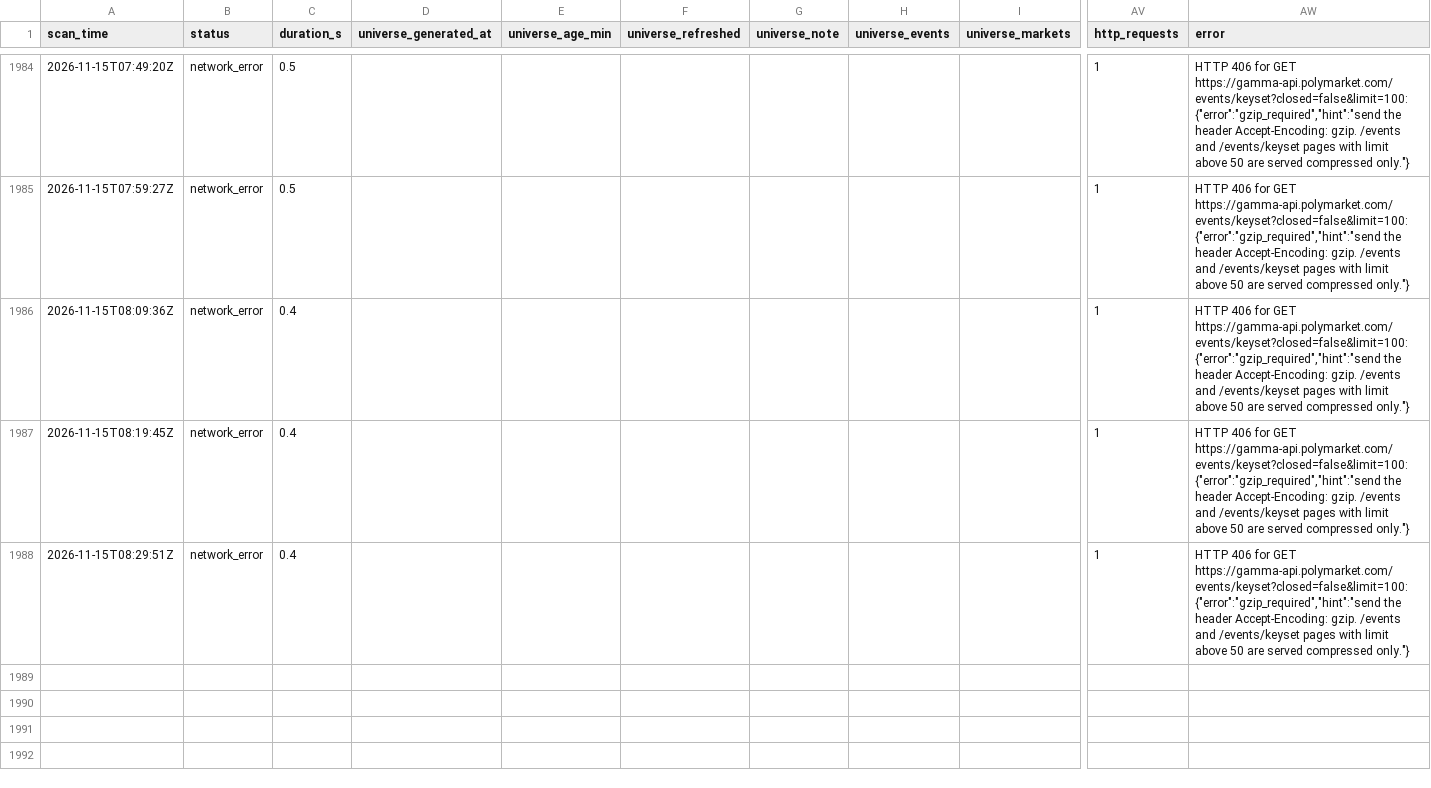
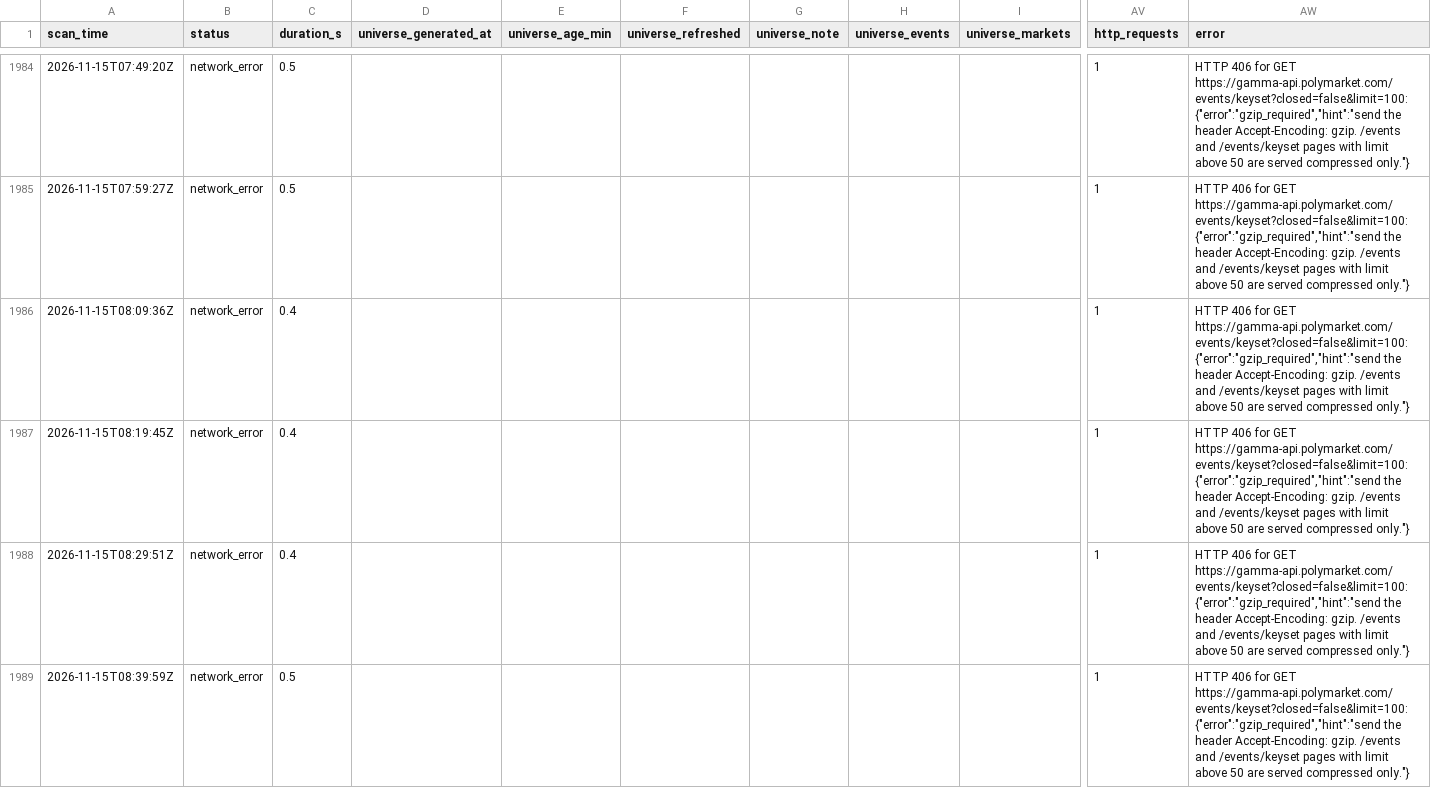
Before and after one commit to mezianialaee-star/polymarket-arb-scanner, a CSV file: data/scans/2026-11.csv, drawn as a sheet; only a part is shown, gaps mark what is left out; rows hold the shown columns only; the diff names each change by its address in the sheet, - before the commit and + after, or states it on an @@ line.

```diff
--- a/data/scans/2026-11.csv
+++ b/data/scans/2026-11.csv
+row 1989: 2026-11-15T08:39:59Z | network_error | 0.5 |  |  |  |  |  |  | 1 | HTTP 406 for GET https://gamma-api.polymarket.com/events/keyset?closed=false&limit=100: {"error":"gzip_required","hint":"send the header Accept-Encoding: gzip. /events and /events/keyset pages with limit above 50 are served compressed only."}
```
